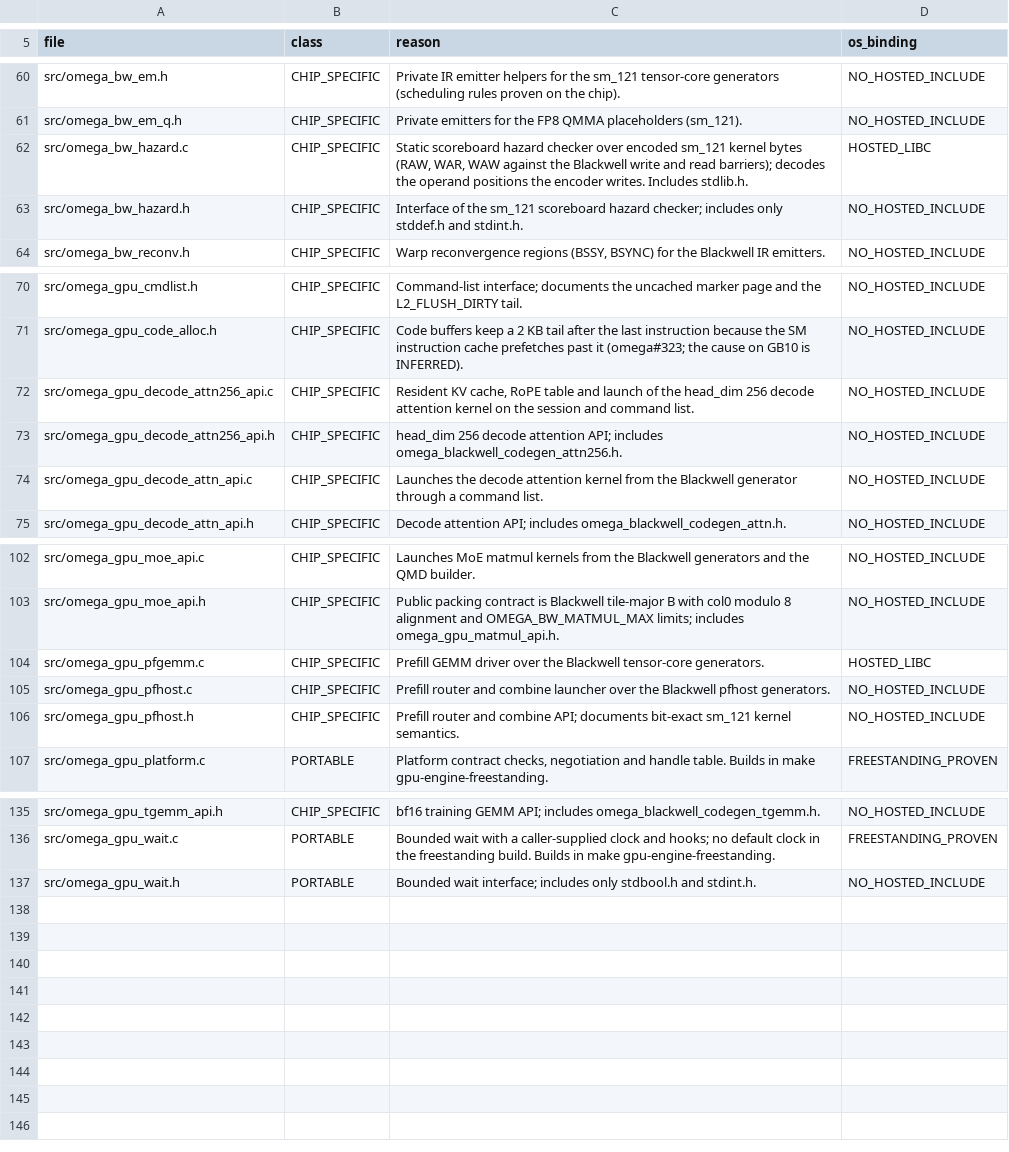
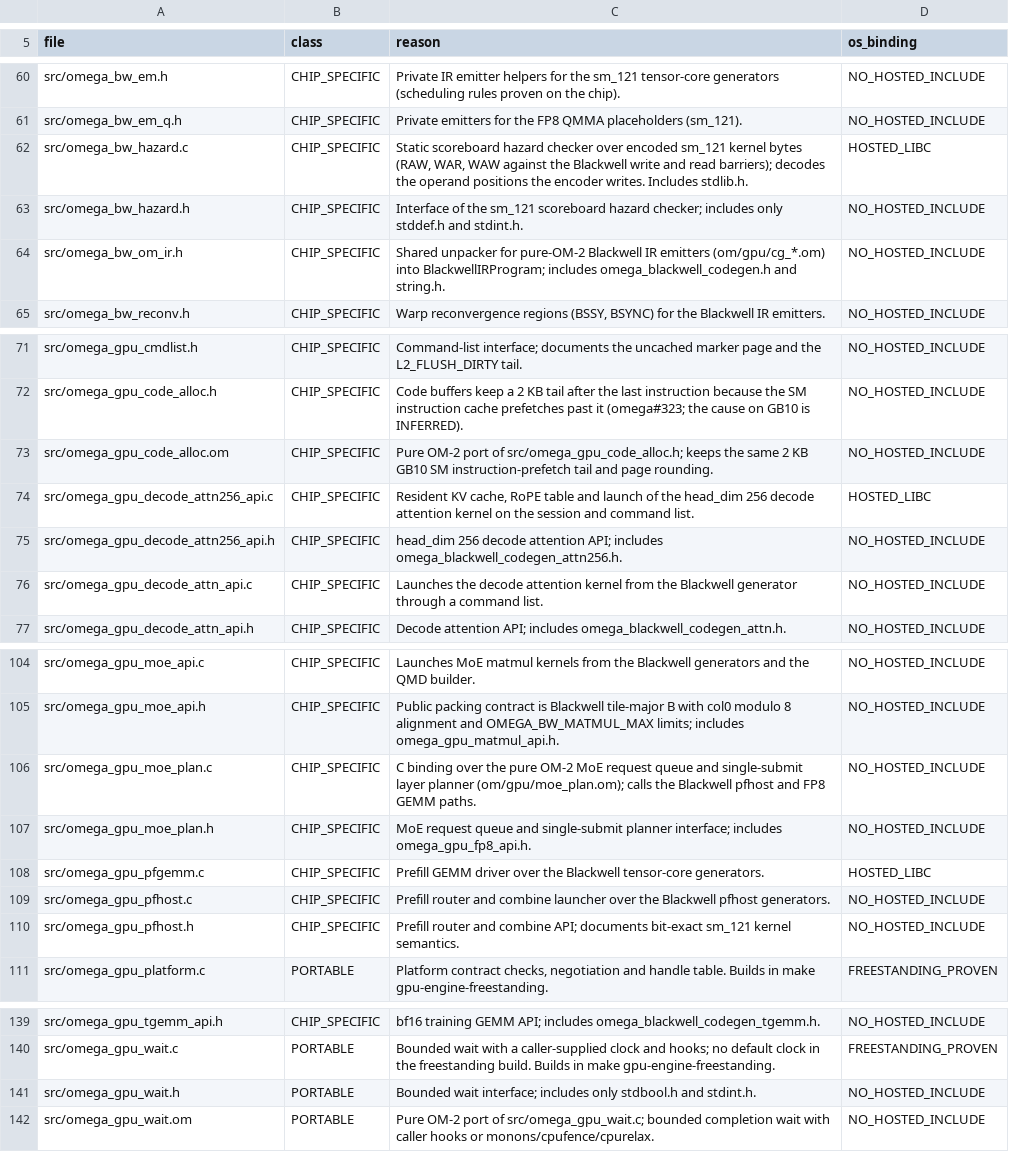
Before and after one commit to drakestapleton/omega-mv, a TSV file: docs/runtime/portability_table.tsv, drawn as a sheet; only a part is shown, gaps mark what is left out.

Commit message:
runtime R1/R3/R16: fix host gate regressions after OM-2 and attn256/rsq additions
- R1 (docs/runtime/API.md): list INTERNAL declarations omega_gpu_rsq_f32
  (src/omega_gpu_elementwise_api.h) and omega_gpu_cmdlist_record_attn256
  (src/omega_gpu_cmdlist.h) in section 10 so test-runtime-api passes with
  all 16 negative controls.
- R3 (docs/runtime/portability_table.tsv): add missing rows for
  src/omega_bw_om_ir.h, src/omega_gpu_code_alloc.om, src/omega_gpu_moe_plan.{c,h},
  and src/omega_gpu_wait.om, and update src/omega_gpu_decode_attn256_api.c
  os_binding to HOSTED_LIBC so test-runtime-portability (137 rows + controls)
  passes.
- R16-G3 (tools/r16_authpath.sh, tools/r16_prod_hygiene.sh): accept the pure-OM-2
  capability archive libaienos_capability_om2.a alongside libaienos_capability.a,
  and exclude only the pure-OM-2 codec helpers fab_om_* (src/omega_om_units.c)
  from the src/fabric/ test-build symbol check while keeping all real Fabric
  test-build refusals intact (verified by test-prod-refuses-test-pieces).
- R15 (test-r15-receipt): verified 0 failures in a full git checkout containing
  ad8e1f2ea4e4 (previous failures were from missing git history for git show).

```diff
--- a/docs/runtime/portability_table.tsv
+++ b/docs/runtime/portability_table.tsv
@@ -63,2 +63,3 @@ src/omega_bw_hazard.c	CHIP_SPECIFIC	Static scoreboard hazard checker over encode
 src/omega_bw_hazard.h	CHIP_SPECIFIC	Interface of the sm_121 scoreboard hazard checker; includes only stddef.h and stdint.h.	NO_HOSTED_INCLUDE
+src/omega_bw_om_ir.h	CHIP_SPECIFIC	Shared unpacker for pure-OM-2 Blackwell IR emitters (om/gpu/cg_*.om) into BlackwellIRProgram; includes omega_blackwell_codegen.h and string.h.	NO_HOSTED_INCLUDE
 src/omega_bw_reconv.h	CHIP_SPECIFIC	Warp reconvergence regions (BSSY, BSYNC) for the Blackwell IR emitters.	NO_HOSTED_INCLUDE
@@ -71,3 +72,4 @@ src/omega_gpu_cmdlist.h	CHIP_SPECIFIC	Command-list interface; documents the unca
 src/omega_gpu_code_alloc.h	CHIP_SPECIFIC	Code buffers keep a 2 KB tail after the last instruction because the SM instruction cache prefetches past it (omega#323; the cause on GB10 is INFERRED).	NO_HOSTED_INCLUDE
-src/omega_gpu_decode_attn256_api.c	CHIP_SPECIFIC	Resident KV cache, RoPE table and launch of the head_dim 256 decode attention kernel on the session and command list.	NO_HOSTED_INCLUDE
+src/omega_gpu_code_alloc.om	CHIP_SPECIFIC	Pure OM-2 port of src/omega_gpu_code_alloc.h; keeps the same 2 KB GB10 SM instruction-prefetch tail and page rounding.	NO_HOSTED_INCLUDE
+src/omega_gpu_decode_attn256_api.c	CHIP_SPECIFIC	Resident KV cache, RoPE table and launch of the head_dim 256 decode attention kernel on the session and command list.	HOSTED_LIBC
 src/omega_gpu_decode_attn256_api.h	CHIP_SPECIFIC	head_dim 256 decode attention API; includes omega_blackwell_codegen_attn256.h.	NO_HOSTED_INCLUDE
@@ -103,2 +105,4 @@ src/omega_gpu_moe_api.c	CHIP_SPECIFIC	Launches MoE matmul kernels from the Black
 src/omega_gpu_moe_api.h	CHIP_SPECIFIC	Public packing contract is Blackwell tile-major B with col0 modulo 8 alignment and OMEGA_BW_MATMUL_MAX limits; includes omega_gpu_matmul_api.h.	NO_HOSTED_INCLUDE
+src/omega_gpu_moe_plan.c	CHIP_SPECIFIC	C binding over the pure OM-2 MoE request queue and single-submit layer planner (om/gpu/moe_plan.om); calls the Blackwell pfhost and FP8 GEMM paths.	NO_HOSTED_INCLUDE
+src/omega_gpu_moe_plan.h	CHIP_SPECIFIC	MoE request queue and single-submit planner interface; includes omega_gpu_fp8_api.h.	NO_HOSTED_INCLUDE
 src/omega_gpu_pfgemm.c	CHIP_SPECIFIC	Prefill GEMM driver over the Blackwell tensor-core generators.	HOSTED_LIBC
@@ -137 +141,2 @@ src/omega_gpu_wait.c	PORTABLE	Bounded wait with a caller-supplied clock and hook
 src/omega_gpu_wait.h	PORTABLE	Bounded wait interface; includes only stdbool.h and stdint.h.	NO_HOSTED_INCLUDE
+src/omega_gpu_wait.om	PORTABLE	Pure OM-2 port of src/omega_gpu_wait.c; bounded completion wait with caller hooks or monons/cpufence/cpurelax.	NO_HOSTED_INCLUDE
```
Also changed, not shown: 3 other files.
